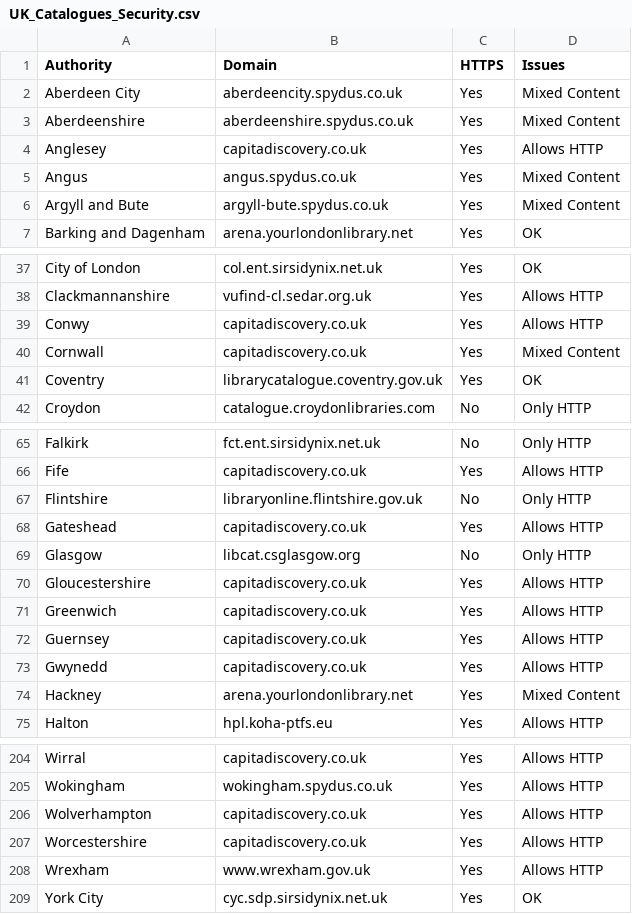
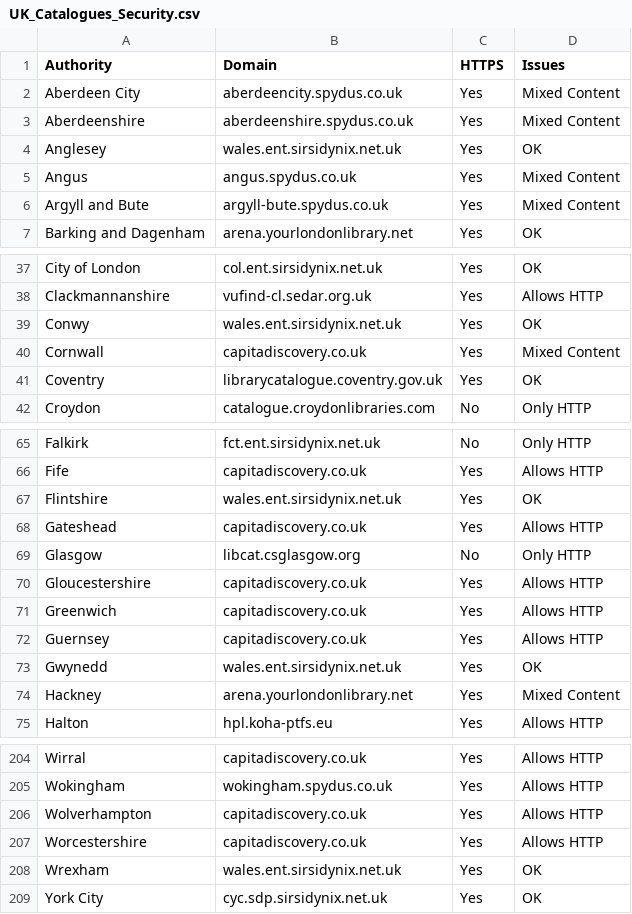
Before and after one commit to LibrariesHacked/librarieshacked-web, a CSV file: data/UK_Catalogues_Security.csv, drawn as a sheet; only a part is shown, gaps mark what is left out; the diff covers the shown part only.

Commit message:
Updating HTTPS catalogues data

```diff
--- a/data/UK_Catalogues_Security.csv
+++ b/data/UK_Catalogues_Security.csv
@@ -3,3 +3,3 @@ Aberdeen City,aberdeencity.spydus.co.uk,Yes,Mixed Content
 Aberdeenshire,aberdeenshire.spydus.co.uk,Yes,Mixed Content
-Anglesey,capitadiscovery.co.uk,Yes,Allows HTTP
+Anglesey,wales.ent.sirsidynix.net.uk,Yes,OK
 Angus,angus.spydus.co.uk,Yes,Mixed Content
@@ -38,3 +38,3 @@ City of London,col.ent.sirsidynix.net.uk,Yes,OK
 Clackmannanshire,vufind-cl.sedar.org.uk,Yes,Allows HTTP
-Conwy,capitadiscovery.co.uk,Yes,Allows HTTP
+Conwy,wales.ent.sirsidynix.net.uk,Yes,OK
 Cornwall,capitadiscovery.co.uk,Yes,Mixed Content
@@ -66,3 +66,3 @@ Falkirk,fct.ent.sirsidynix.net.uk,No,Only HTTP
 Fife,capitadiscovery.co.uk,Yes,Allows HTTP
-Flintshire,libraryonline.flintshire.gov.uk,No,Only HTTP
+Flintshire,wales.ent.sirsidynix.net.uk,Yes,OK
 Gateshead,capitadiscovery.co.uk,Yes,Allows HTTP
@@ -72,3 +72,3 @@ Greenwich,capitadiscovery.co.uk,Yes,Allows HTTP
 Guernsey,capitadiscovery.co.uk,Yes,Allows HTTP
-Gwynedd,capitadiscovery.co.uk,Yes,Allows HTTP
+Gwynedd,wales.ent.sirsidynix.net.uk,Yes,OK
 Hackney,arena.yourlondonlibrary.net,Yes,Mixed Content
@@ -207,3 +207,3 @@ Wolverhampton,capitadiscovery.co.uk,Yes,Allows HTTP
 Worcestershire,capitadiscovery.co.uk,Yes,Allows HTTP
-Wrexham,www.wrexham.gov.uk,Yes,Allows HTTP
+Wrexham,wales.ent.sirsidynix.net.uk,Yes,OK
 York City,cyc.sdp.sirsidynix.net.uk,Yes,OK
```
Also changed, not shown: 1 edited cell elsewhere in this file.
